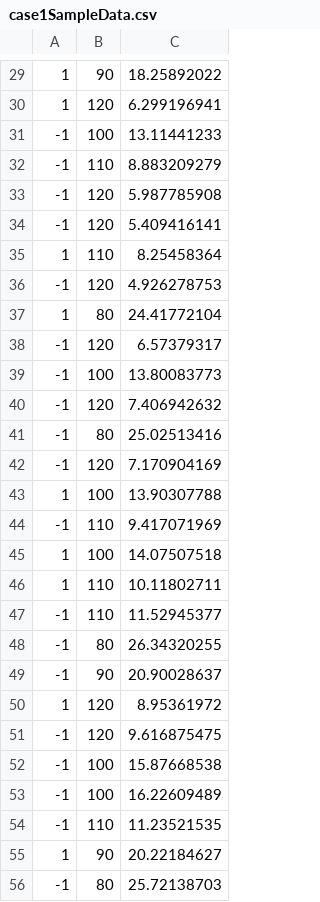
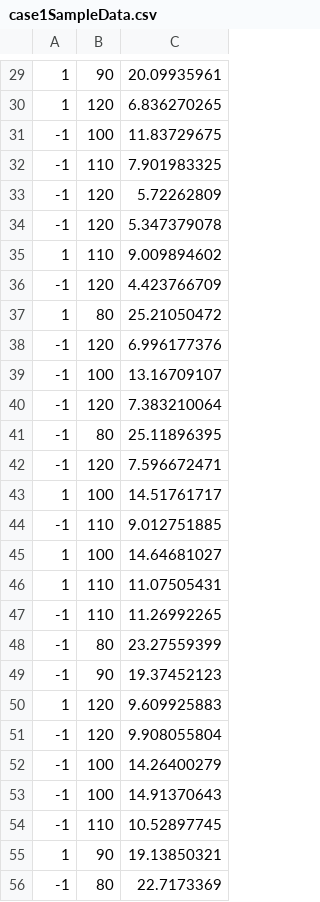
Before and after one commit to thibautx/UChicago-Trading-Competition-2015, a CSV file: Sample Data/Options Case/case1SampleData.csv, drawn as a sheet; only a part is shown, gaps mark what is left out; the diff covers the shown part only.

```diff
--- a/Sample Data/Options Case/case1SampleData.csv
+++ b/Sample Data/Options Case/case1SampleData.csv
@@ -29,28 +29,28 @@
-1,90,18.25892022
-1,120,6.299196941
--1,100,13.11441233
--1,110,8.883209279
--1,120,5.987785908
--1,120,5.409416141
-1,110,8.25458364
--1,120,4.926278753
-1,80,24.41772104
--1,120,6.57379317
--1,100,13.80083773
--1,120,7.406942632
--1,80,25.02513416
--1,120,7.170904169
-1,100,13.90307788
--1,110,9.417071969
-1,100,14.07507518
-1,110,10.11802711
--1,110,11.52945377
--1,80,26.34320255
--1,90,20.90028637
-1,120,8.95361972
--1,120,9.616875475
--1,100,15.87668538
--1,100,16.22609489
--1,110,11.23521535
-1,90,20.22184627
--1,80,25.72138703
+1,90,20.09935961
+1,120,6.836270265
+-1,100,11.83729675
+-1,110,7.901983325
+-1,120,5.72262809
+-1,120,5.347379078
+1,110,9.009894602
+-1,120,4.423766709
+1,80,25.21050472
+-1,120,6.996177376
+-1,100,13.16709107
+-1,120,7.383210064
+-1,80,25.11896395
+-1,120,7.596672471
+1,100,14.51761717
+-1,110,9.012751885
+1,100,14.64681027
+1,110,11.07505431
+-1,110,11.26992265
+-1,80,23.27559399
+-1,90,19.37452123
+1,120,9.609925883
+-1,120,9.908055804
+-1,100,14.26400279
+-1,100,14.91370643
+-1,110,10.52897745
+1,90,19.13850321
+-1,80,22.7173369
```
Also changed, not shown: 72 edited cells elsewhere in this file, optionsCase/python/case_data.csv, 22 other files.
